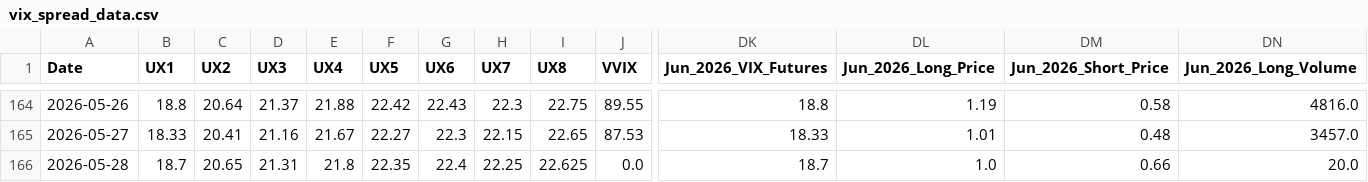
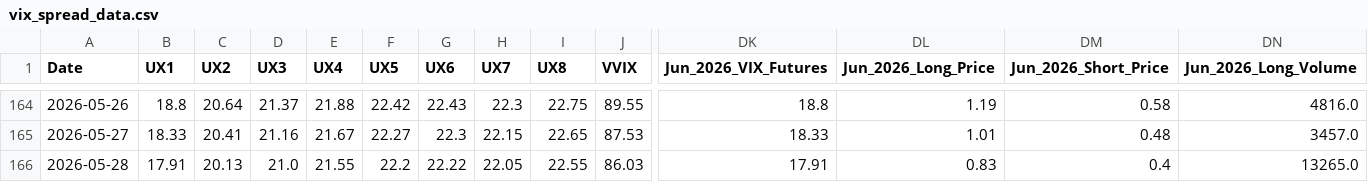
Before and after one commit to joeyedi1/vix-spread-terminal, a CSV file: vix_spread_data.csv, drawn as a sheet; only a part is shown, gaps mark what is left out; the diff covers the shown part only; the diff names each change by its address in the sheet, - before the commit and + after, or states it on an @@ line.

Commit message:
Auto-update VIX Data: 2026-05-29 05:15:20

```diff
--- a/vix_spread_data.csv
+++ b/vix_spread_data.csv
-B166 (UX1): 18.7
+B166 (UX1): 17.91
-C166 (UX2): 20.65
+C166 (UX2): 20.13
-D166 (UX3): 21.31
+D166 (UX3): 21.0
-E166 (UX4): 21.8
+E166 (UX4): 21.55
-F166 (UX5): 22.35
+F166 (UX5): 22.2
-G166 (UX6): 22.4
+G166 (UX6): 22.22
-H166 (UX7): 22.25
+H166 (UX7): 22.05
-I166 (UX8): 22.625
+I166 (UX8): 22.55
-J166 (VVIX): 0.0
+J166 (VVIX): 86.03
-DK166 (Jun_2026_VIX_Futures): 18.7
+DK166 (Jun_2026_VIX_Futures): 17.91
-DL166 (Jun_2026_Long_Price): 1.0
+DL166 (Jun_2026_Long_Price): 0.83
-DM166 (Jun_2026_Short_Price): 0.66
+DM166 (Jun_2026_Short_Price): 0.4
-DN166 (Jun_2026_Long_Volume): 20.0
+DN166 (Jun_2026_Long_Volume): 13265.0
```
Also changed, not shown: 19 edited cells elsewhere in this file.
